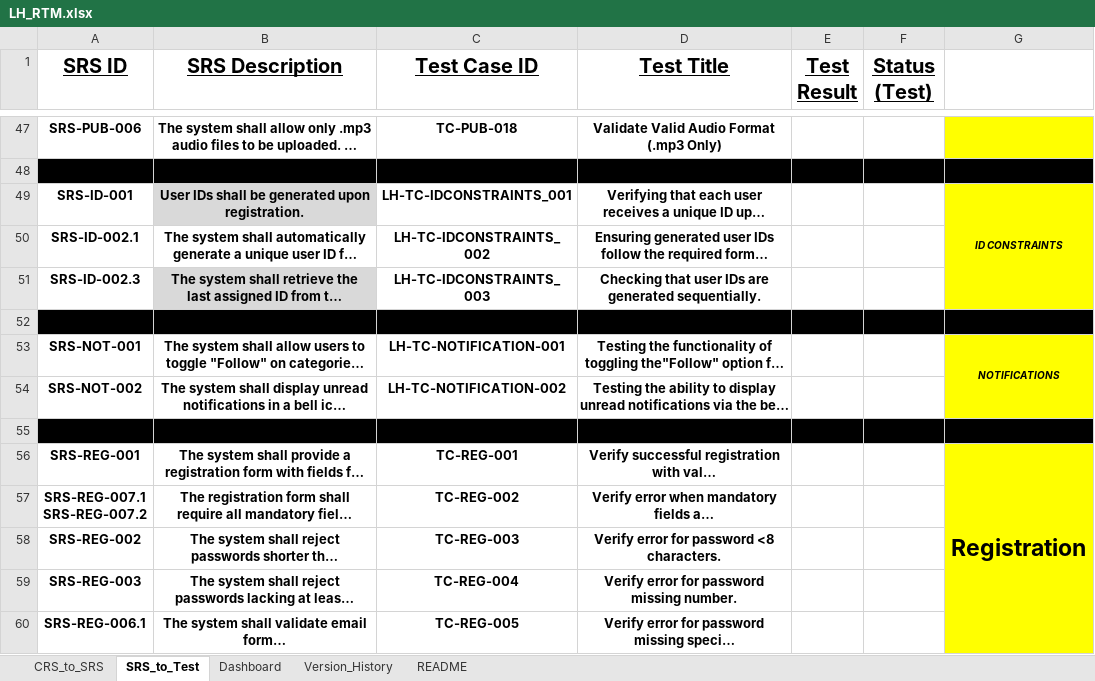
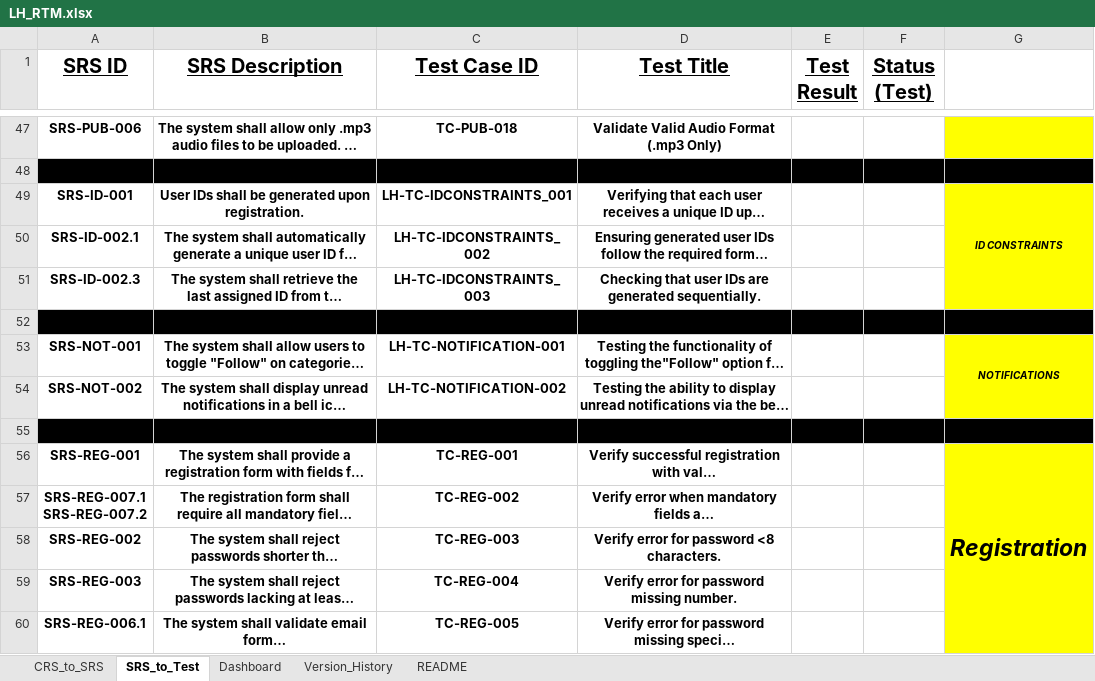
Before and after one commit to EmanAbusalim/Group-3-Learning-hub, an Excel workbook: LH_RTM/LH_RTM.xlsx, sheet SRS_to_Test, drawn as a sheet; only a part is shown, gaps mark what is left out; long unchanged cells end in …; values as stored, in another font and other column widths than the file's, no borders; conditional formats and table styles not drawn; the diff covers the shown part only; the diff names each change by its address in the sheet, - before the commit and + after, or states it on an @@ line.

```diff
--- a/LH_RTM/LH_RTM.xlsx (sheet SRS_to_Test)
+++ b/LH_RTM/LH_RTM.xlsx (sheet SRS_to_Test)
-B49 fill: #D9D9D9
+B49 fill: none
-B51 fill: #D9D9D9
+B51 fill: none
-G56 italic: off
+G56 italic: on
-G57:G60 fill: #FFFF00
+G57:G60 fill: none
```
Also changed, not shown: 5 added rows and cell formats elsewhere in this sheet, sheet CRS_to_SRS, sheet Version_History, sheet Dashboard.
